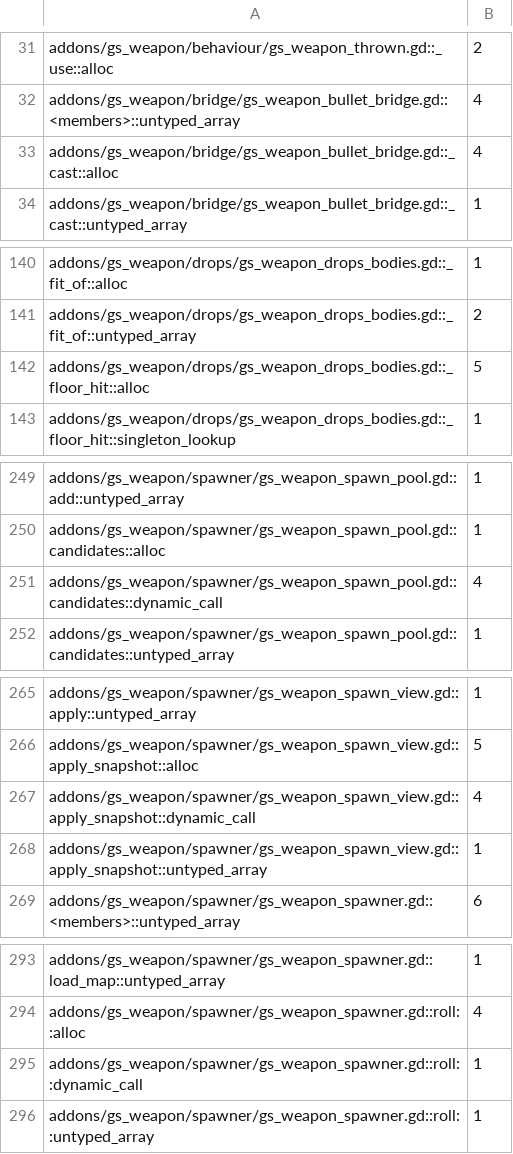
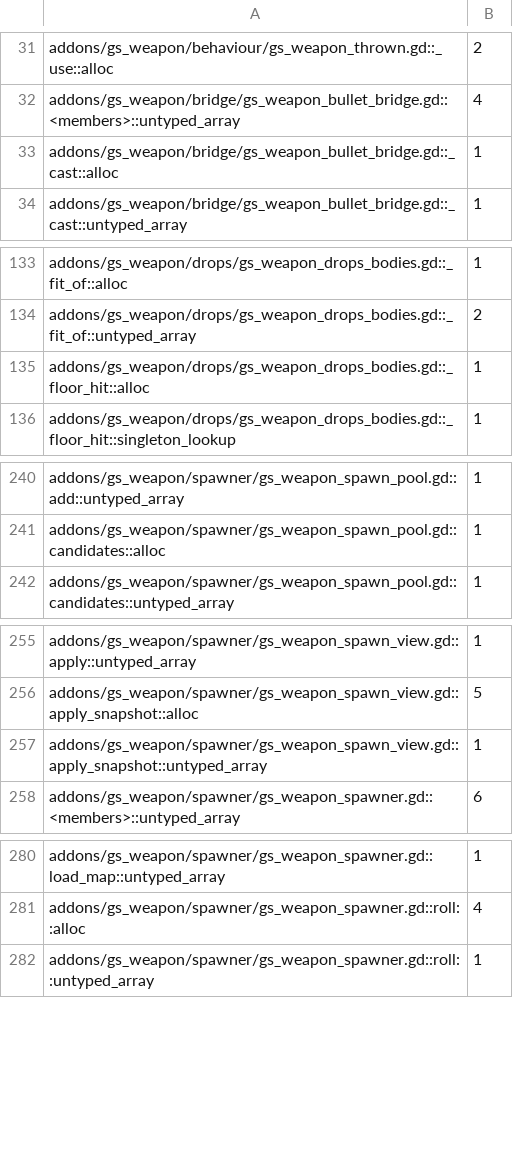
Before and after one commit to gamespice-platform/weapon, a TSV file: ci/efficiency/gd-perf.tsv, drawn as a sheet; only a part is shown, gaps mark what is left out; the diff covers the shown part only.

```diff
--- a/ci/efficiency/gd-perf.tsv
+++ b/ci/efficiency/gd-perf.tsv
@@ -32,3 +32,3 @@ addons/gs_weapon/behaviour/gs_weapon_thrown.gd::_use::alloc	2
 addons/gs_weapon/bridge/gs_weapon_bullet_bridge.gd::<members>::untyped_array	4
-addons/gs_weapon/bridge/gs_weapon_bullet_bridge.gd::_cast::alloc	4
+addons/gs_weapon/bridge/gs_weapon_bullet_bridge.gd::_cast::alloc	1
 addons/gs_weapon/bridge/gs_weapon_bullet_bridge.gd::_cast::untyped_array	1
@@ -141,3 +134,3 @@ addons/gs_weapon/drops/gs_weapon_drops_bodies.gd::_fit_of::alloc	1
 addons/gs_weapon/drops/gs_weapon_drops_bodies.gd::_fit_of::untyped_array	2
-addons/gs_weapon/drops/gs_weapon_drops_bodies.gd::_floor_hit::alloc	5
+addons/gs_weapon/drops/gs_weapon_drops_bodies.gd::_floor_hit::alloc	1
 addons/gs_weapon/drops/gs_weapon_drops_bodies.gd::_floor_hit::singleton_lookup	1
@@ -250,3 +241,2 @@ addons/gs_weapon/spawner/gs_weapon_spawn_pool.gd::add::untyped_array	1
 addons/gs_weapon/spawner/gs_weapon_spawn_pool.gd::candidates::alloc	1
-addons/gs_weapon/spawner/gs_weapon_spawn_pool.gd::candidates::dynamic_call	4
 addons/gs_weapon/spawner/gs_weapon_spawn_pool.gd::candidates::untyped_array	1
@@ -266,3 +256,2 @@ addons/gs_weapon/spawner/gs_weapon_spawn_view.gd::apply::untyped_array	1
 addons/gs_weapon/spawner/gs_weapon_spawn_view.gd::apply_snapshot::alloc	5
-addons/gs_weapon/spawner/gs_weapon_spawn_view.gd::apply_snapshot::dynamic_call	4
 addons/gs_weapon/spawner/gs_weapon_spawn_view.gd::apply_snapshot::untyped_array	1
@@ -294,3 +281,2 @@ addons/gs_weapon/spawner/gs_weapon_spawner.gd::load_map::untyped_array	1
 addons/gs_weapon/spawner/gs_weapon_spawner.gd::roll::alloc	4
-addons/gs_weapon/spawner/gs_weapon_spawner.gd::roll::dynamic_call	1
 addons/gs_weapon/spawner/gs_weapon_spawner.gd::roll::untyped_array	1
```
Also changed, not shown: 17 removed rows and 13 edited cells elsewhere in this file, 4 other files.
